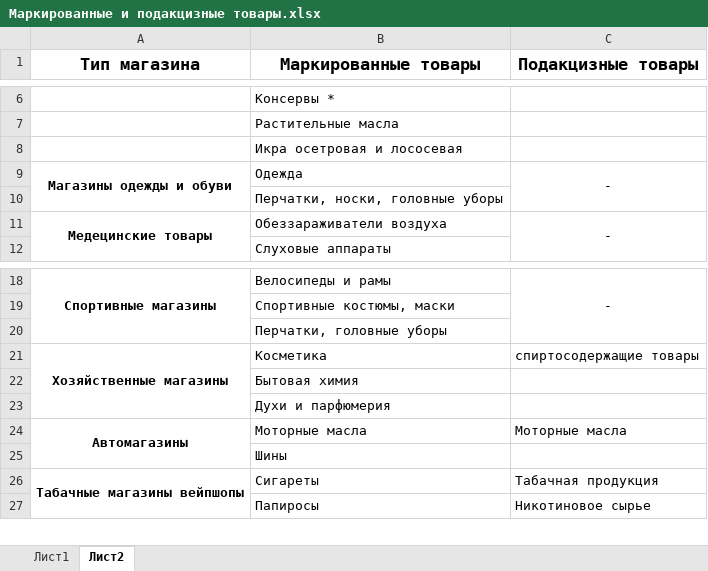
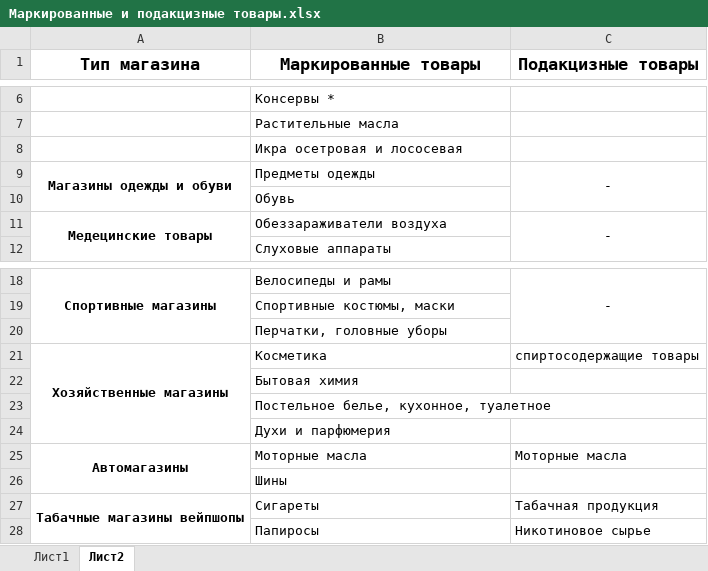
Before and after one commit to Didsov/OBSVLT, an Excel workbook: Маркированные и подакцизные товары.xlsx, sheet Лист2, drawn as a sheet; only a part is shown, gaps mark what is left out; values as stored, in another font and other column widths than the file's, no borders; the diff names each change by its address in the sheet, - before the commit and + after, or states it on an @@ line.

```diff
--- a/Маркированные и подакцизные товары.xlsx (sheet Лист2)
+++ b/Маркированные и подакцизные товары.xlsx (sheet Лист2)
-B9 (Маркированные товары): Одежда
+B9 (Маркированные товары): Предметы одежды
-B10 (Маркированные товары): Перчатки, носки, головные уборы
+B10 (Маркированные товары): Обувь
+row 23:  | Постельное белье, кухонное, туалетное
```
